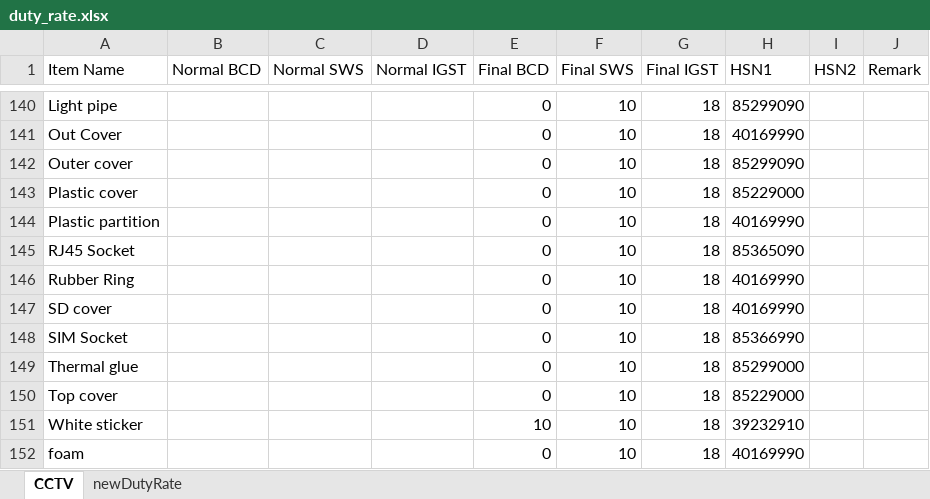
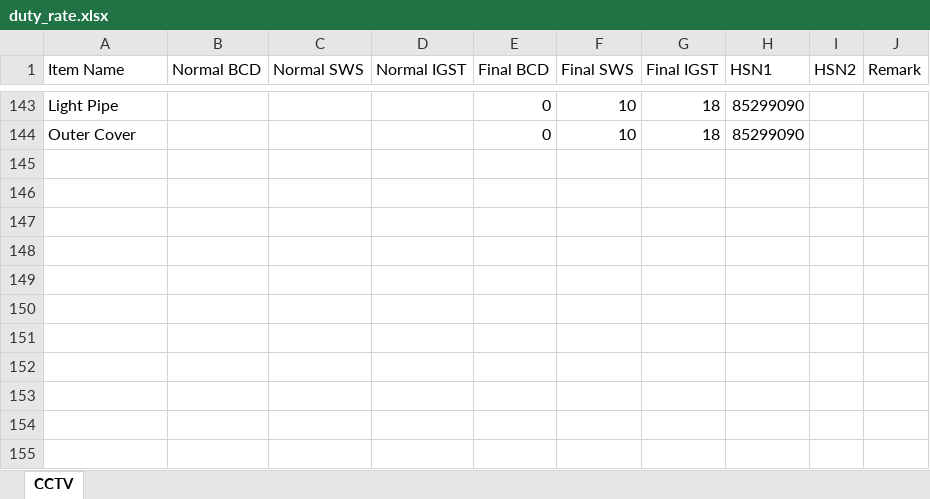
Before and after one commit to anlaganlag/checklist_invoice, an Excel workbook: input/duty_rate.xlsx, sheet CCTV, drawn as a sheet; only a part is shown, gaps mark what is left out; values as stored, in another font and other column widths than the file's, no cell formats; conditional formats not drawn; removed rows and columns are numbered as before the commit, all else as after; the diff covers the shown part only; the diff names each change by its address in the sheet, - before the commit and + after, or states it on an @@ line.

```diff
--- a/input/duty_rate.xlsx (sheet CCTV)
+++ b/input/duty_rate.xlsx (sheet CCTV)
-sheet tab: newDutyRate
-A143 (Item Name): Light pipe
+A143 (Item Name): Light Pipe
-row 141: Out Cover |  |  |  | 0 | 10 | 18 | 40169990
-A144 (Item Name): Outer cover
+A144 (Item Name): Outer Cover
-row 143: Plastic cover |  |  |  | 0 | 10 | 18 | 85229000
-row 144: Plastic partition |  |  |  | 0 | 10 | 18 | 40169990
-row 145: RJ45 Socket |  |  |  | 0 | 10 | 18 | 85365090
-row 146: Rubber Ring |  |  |  | 0 | 10 | 18 | 40169990
-row 147: SD cover |  |  |  | 0 | 10 | 18 | 40169990
-row 148: SIM Socket |  |  |  | 0 | 10 | 18 | 85366990
-row 149: Thermal glue |  |  |  | 0 | 10 | 18 | 85299000
-row 150: Top cover |  |  |  | 0 | 10 | 18 | 85229000
-row 151: White sticker |  |  |  | 10 | 10 | 18 | 39232910
-row 152: foam |  |  |  | 0 | 10 | 18 | 40169990
```
Also changed, not shown: 13 added rows, 10 removed rows and 53 edited cells elsewhere in this sheet, cell formats, input/processing_checklist.xlsx, 7 other files.
